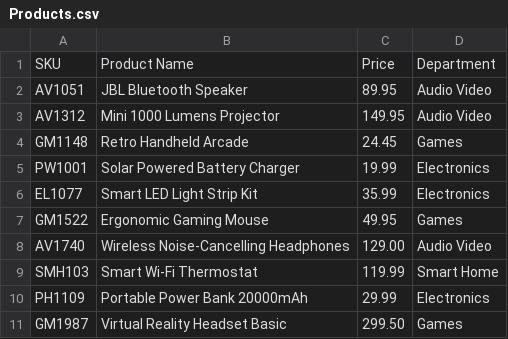
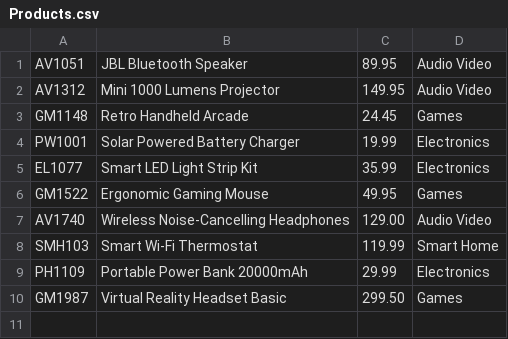
Before and after one commit to Year-Up-United-SPR-2025/Workshops, a CSV file: Online_Store/Products.csv, drawn as a sheet; the diff names each change by its address in the sheet, - before the commit and + after, or states it on an @@ line.

```diff
--- a/Online_Store/Products.csv
+++ b/Online_Store/Products.csv
-row 1: SKU | Product Name | Price | Department
```
Also changed, not shown: 3 other files.
